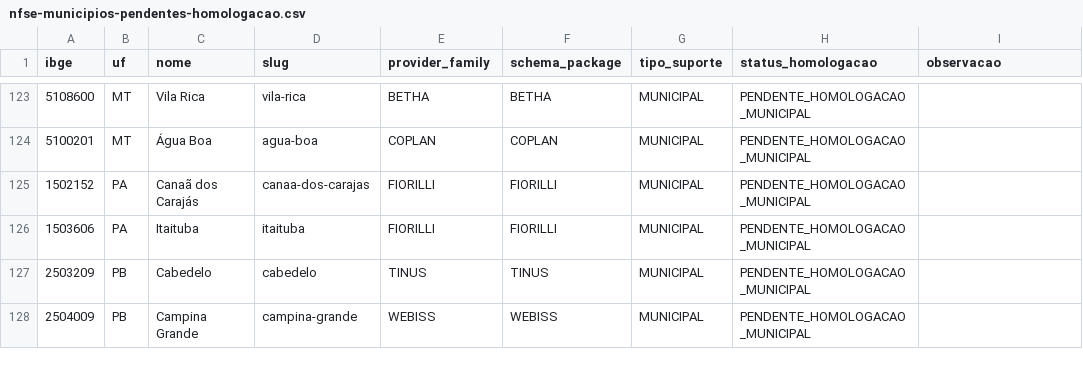
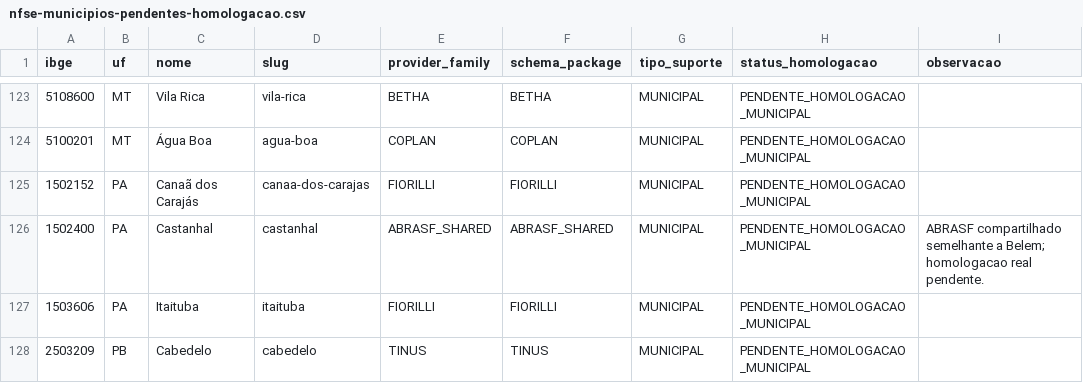
Before and after one commit to vora-sys/fiscal-core, a CSV file: docs/nfse-municipios-pendentes-homologacao.csv, drawn as a sheet; only a part is shown, gaps mark what is left out; the shorter side is filled out with more unchanged rows.

Commit message:
💥 NEW: Add castanhal/PA

```diff
--- a/docs/nfse-municipios-pendentes-homologacao.csv
+++ b/docs/nfse-municipios-pendentes-homologacao.csv
@@ -125,2 +125,3 @@ ibge,uf,nome,slug,provider_family,schema_package,tipo_suporte,status_homologacao
 1502152,PA,"Canaã dos Carajás",canaa-dos-carajas,FIORILLI,FIORILLI,MUNICIPAL,PENDENTE_HOMOLOGACAO_MUNICIPAL,
+1502400,PA,Castanhal,castanhal,ABRASF_SHARED,ABRASF_SHARED,MUNICIPAL,PENDENTE_HOMOLOGACAO_MUNICIPAL,"ABRASF compartilhado semelhante a Belem; homologacao real pendente."
 1503606,PA,Itaituba,itaituba,FIORILLI,FIORILLI,MUNICIPAL,PENDENTE_HOMOLOGACAO_MUNICIPAL,
```
Also changed, not shown: docs/nfse-municipios-suportados.csv, 16 other files.
